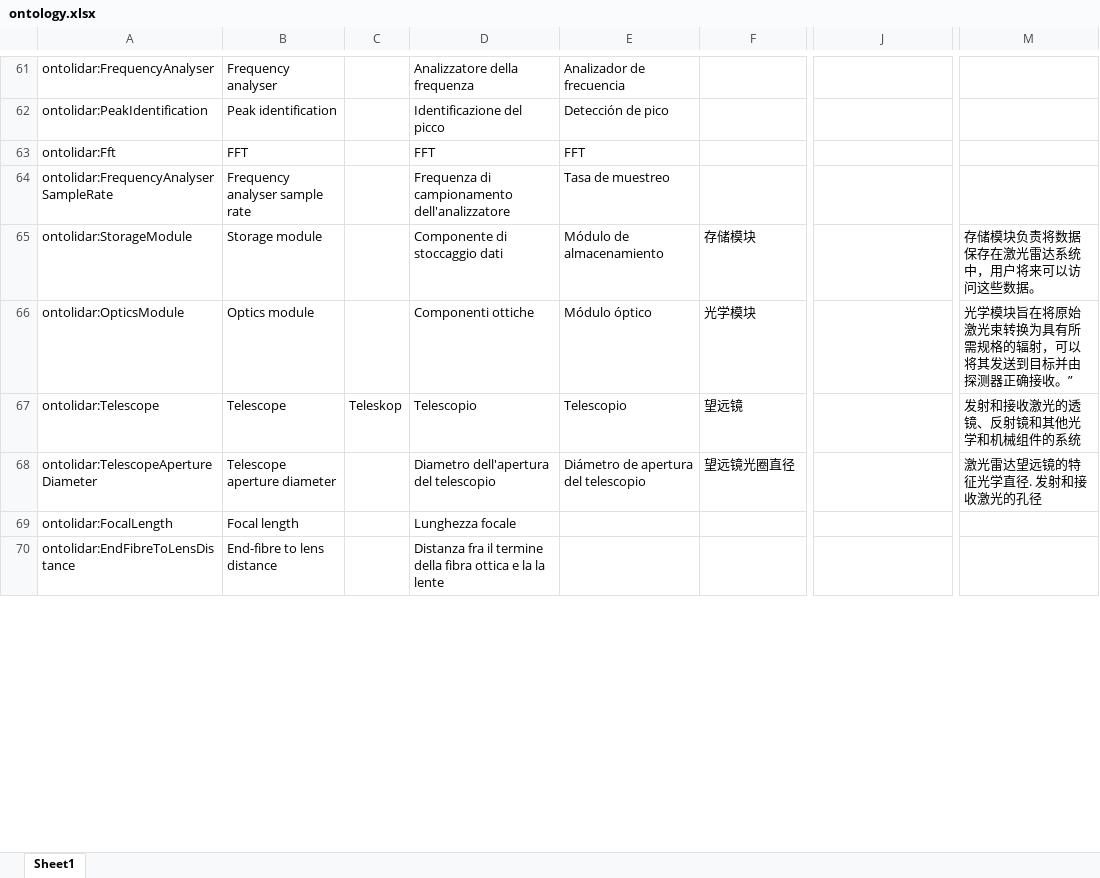
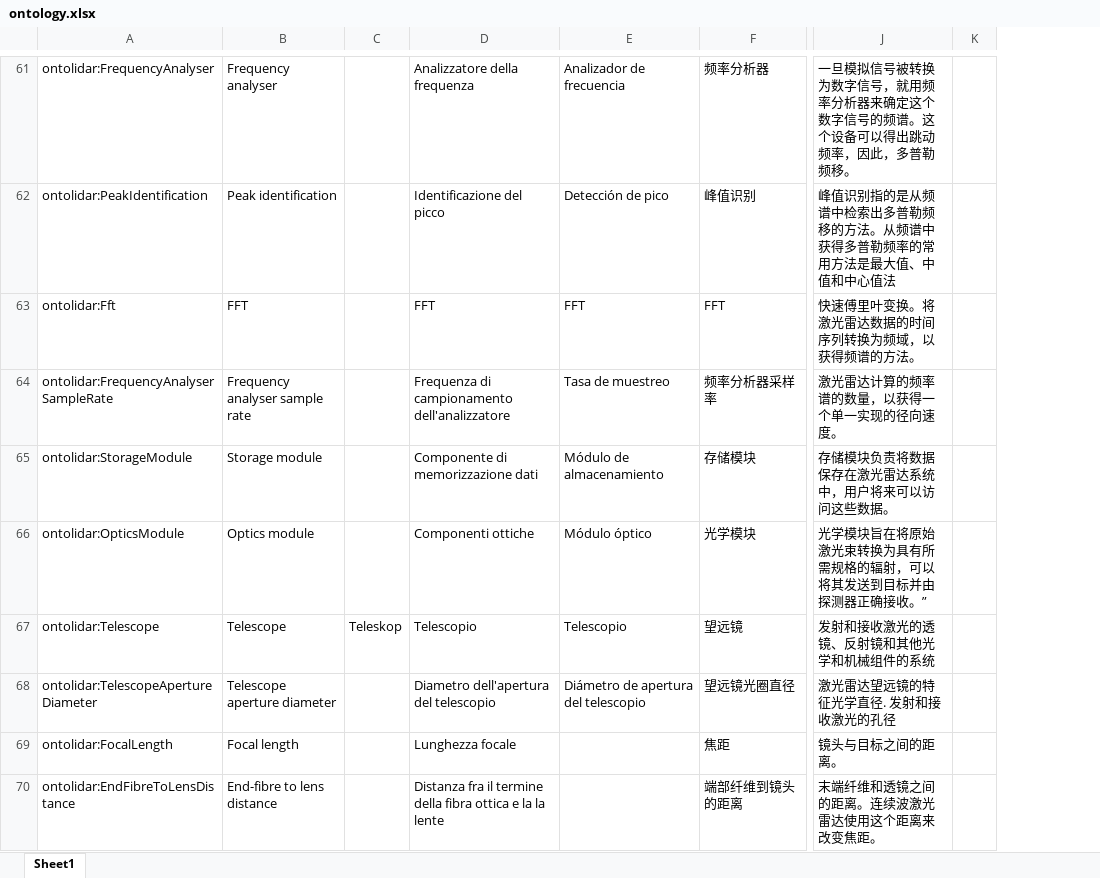
Before and after one commit to IEA-Wind-Task-32/wind-lidar-ontology, an Excel workbook: ontology.xlsx, sheet Sheet1, drawn as a sheet; only a part is shown, gaps mark what is left out; values as stored, in another font and other column widths than the file's, no borders; removed rows and columns are numbered as before the commit, all else as after; the diff covers the shown part only; the diff names each change by its address in the sheet, - before the commit and + after, or states it on an @@ line.

```diff
--- a/ontology.xlsx (sheet Sheet1)
+++ b/ontology.xlsx (sheet Sheet1)
+column K, empty
-column M, rows 65-68: 存储模块负责将数据保存在激光雷达系统中，用户将来可以访问这些数据。 | 光学模块旨在将原始激光束转换为具有所需规格的辐射，可以将其发送到目标并由探测器正确接收。” | 发射和接收激光的透镜、反射镜和其他光学和机械组件的系统 | 激光雷达望远镜的特征光学直径. 发射和接收激光的孔径
-F61: (empty)
+F61: 频率分析器
-J61: (empty)
+J61: 一旦模拟信号被转换为数字信号，就用频率分析器来确定这个数字信号的频谱。这个设备可以得出跳动频率，因此，多普勒频移。
-F62: (empty)
+F62: 峰值识别
-J62: (empty)
+J62: 峰值识别指的是从频谱中检索出多普勒频移的方法。从频谱中获得多普勒频率的常用方法是最大值、中值和中心值法
-F63: (empty)
+F63: FFT
-J63: (empty)
+J63: 快速傅里叶变换。将激光雷达数据的时间序列转换为频域，以获得频谱的方法。
-F64: (empty)
+F64: 频率分析器采样率
-J64: (empty)
+J64: 激光雷达计算的频率谱的数量，以获得一个单一实现的径向速度。
-D65: Componente di stoccaggio dati
+D65: Componente di memorizzazione dati
-J65: (empty)
+J65: 存储模块负责将数据保存在激光雷达系统中，用户将来可以访问这些数据。
-J66: (empty)
+J66: 光学模块旨在将原始激光束转换为具有所需规格的辐射，可以将其发送到目标并由探测器正确接收。”
-J67: (empty)
+J67: 发射和接收激光的透镜、反射镜和其他光学和机械组件的系统
-J68: (empty)
+J68: 激光雷达望远镜的特征光学直径. 发射和接收激光的孔径
-F69: (empty)
+F69: 焦距
-J69: (empty)
+J69: 镜头与目标之间的距离。
-F70: (empty)
+F70: 端部纤维到镜头的距离
-J70: (empty)
+J70: 末端纤维和透镜之间的距离。连续波激光雷达使用这个距离来改变焦距。
```
Also changed, not shown: 2 added rows, 5 removed rows and 502 edited cells elsewhere in this sheet, 4 other files.
